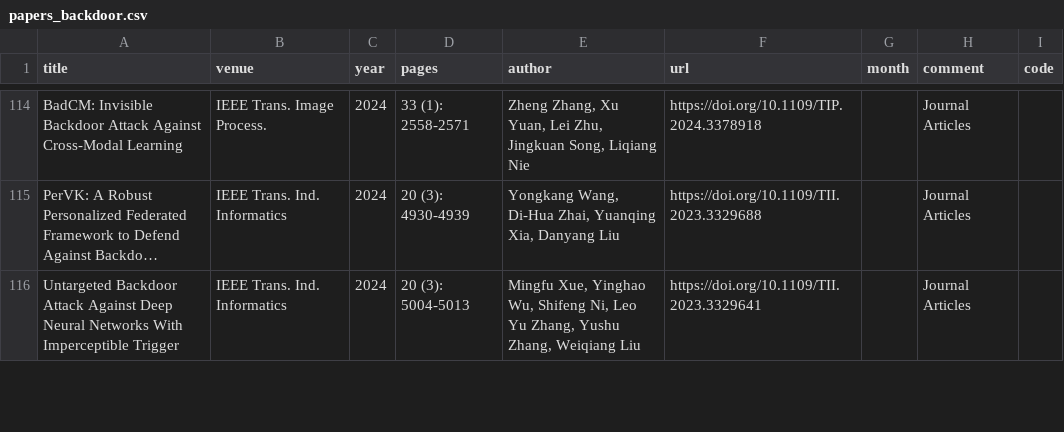
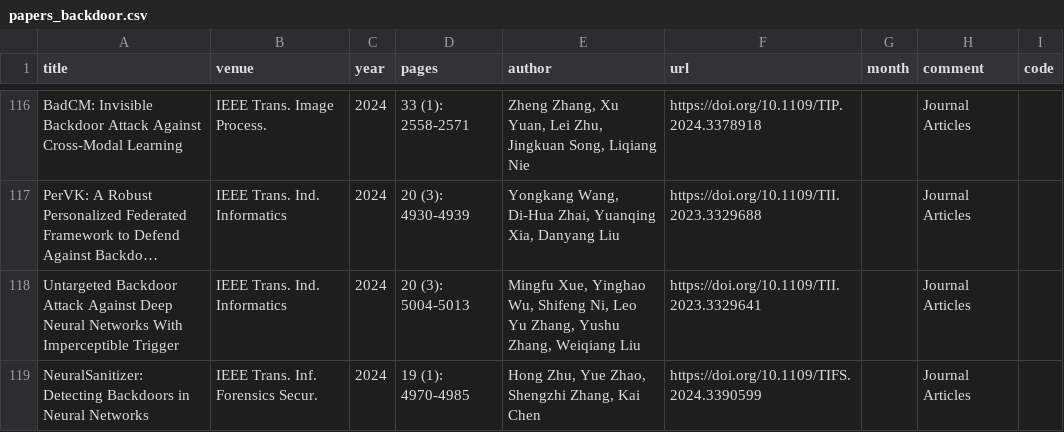
Before and after one commit to mtuann/research-papers, a CSV file: data/papers_backdoor.csv, drawn as a sheet; only a part is shown, gaps mark what is left out; long unchanged cells end in …; the diff covers the shown part only; the diff names each change by its address in the sheet, - before the commit and + after, or states it on an @@ line.

```diff
--- a/data/papers_backdoor.csv
+++ b/data/papers_backdoor.csv
+row 119: NeuralSanitizer: Detecting Backdoors in Neural Networks | IEEE Trans. Inf. Forensics Secur. | 2024 | 19 (1): 4970-4985 | Hong Zhu, Yue Zhao, Shengzhi Zhang, Kai Chen | https://doi.org/10.1109/TIFS.2024.3390599 |  | Journal Articles
```
Also changed, not shown: 3 added rows, 1 removed row and 2 edited cells elsewhere in this file, 1 other file.
